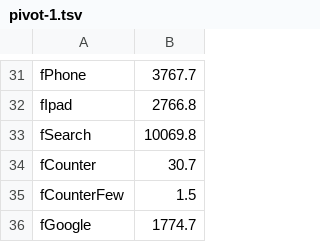
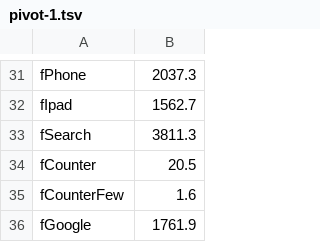
Before and after one commit to LalitMaganti/pipitdb, a TSV file: crates/bench/clickbench/results/g13/pivot-1.tsv, drawn as a sheet; only a part is shown, gaps mark what is left out; the diff covers the shown part only; the diff names each change by its address in the sheet, - before the commit and + after, or states it on an @@ line.

```diff
--- a/crates/bench/clickbench/results/g13/pivot-1.tsv
+++ b/crates/bench/clickbench/results/g13/pivot-1.tsv
-B31: 3767.7
+B31: 2037.3
-B32: 2766.8
+B32: 1562.7
-B33: 10069.8
+B33: 3811.3
-B34: 30.7
+B34: 20.5
-B35: 1.5
+B35: 1.6
-B36: 1774.7
+B36: 1761.9
```
Also changed, not shown: 26 edited cells elsewhere in this file, crates/bench/clickbench/results/g13/pivot-N.tsv, 2 other files.
